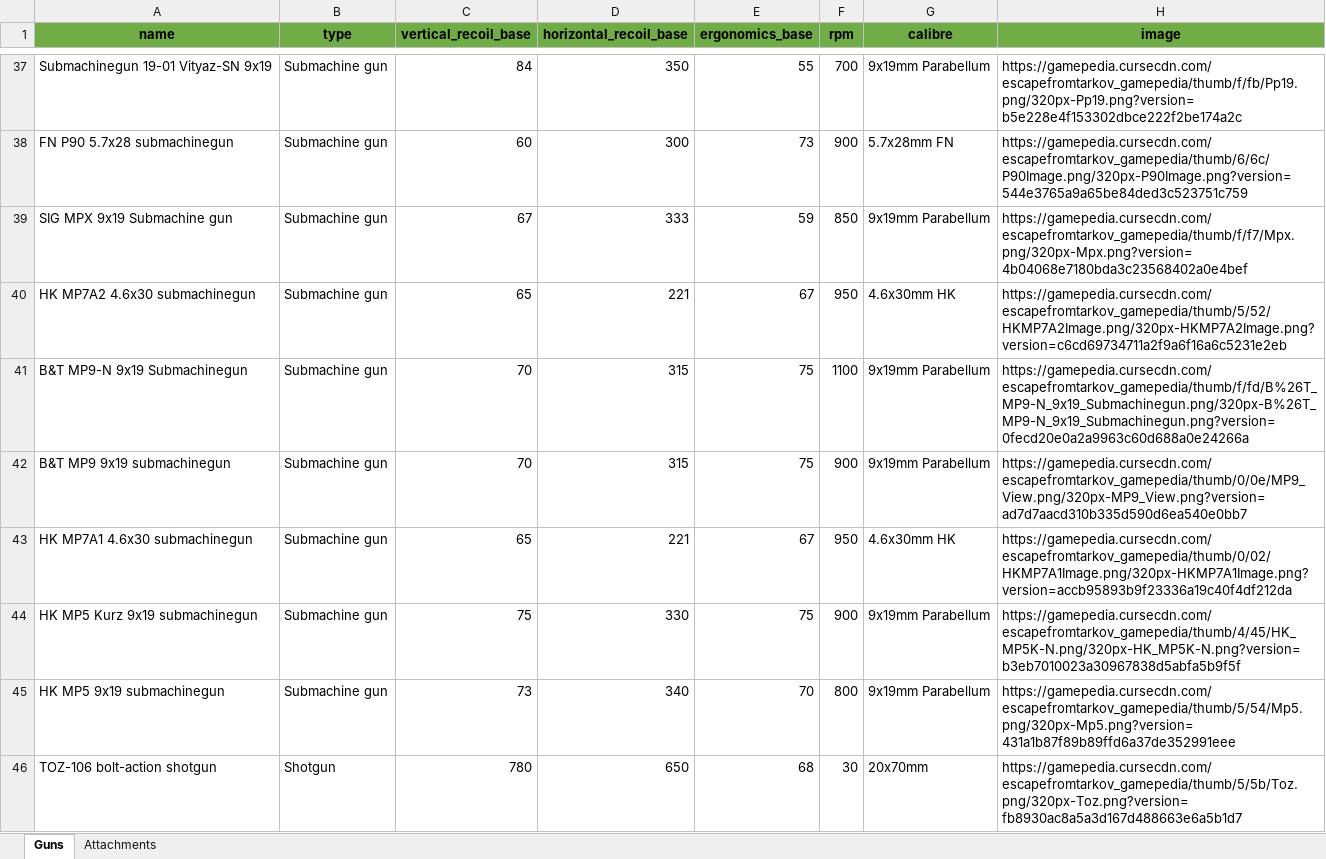
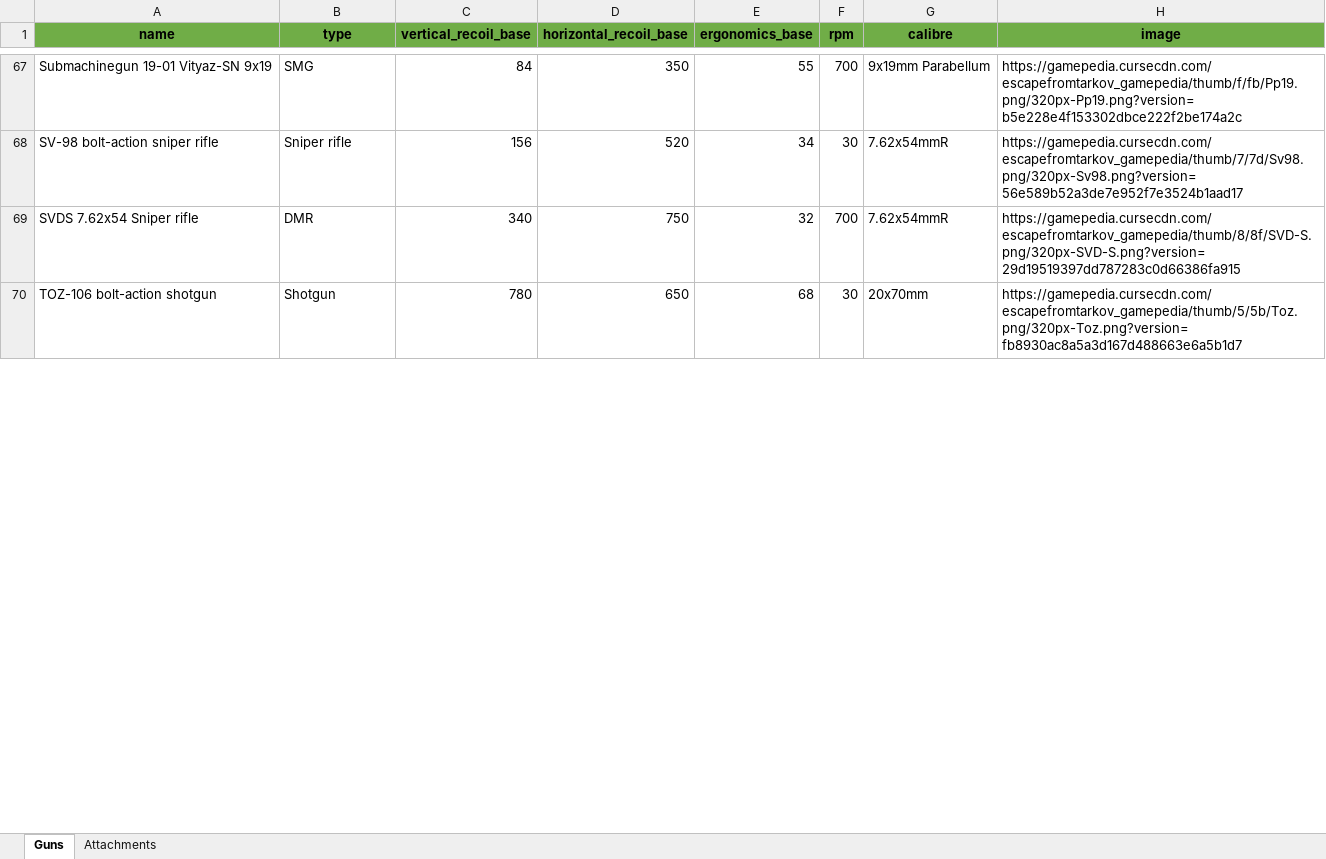
Before and after one commit to ChristopherLlewellyn/tarkov-gunsmith, an Excel workbook: server/database/seeds/seeds.xlsx, sheet Guns, drawn as a sheet; only a part is shown, gaps mark what is left out; values as stored, in another font and other column widths than the file's, no borders; conditional formats not drawn; removed rows and columns are numbered as before the commit, all else as after; the diff covers the shown part only; the diff names each change by its address in the sheet, - before the commit and + after, or states it on an @@ line.

Commit message:
Updated seeds file - changed Sub machinegun to SMG - changed Designated marksman rifle to DMR - ordered guns and attachments alphabetically

```diff
--- a/server/database/seeds/seeds.xlsx (sheet Guns)
+++ b/server/database/seeds/seeds.xlsx (sheet Guns)
-B67 (type): Submachine gun
+B67 (type): SMG
-row 38: FN P90 5.7x28 submachinegun | Submachine gun | 60 | 300 | 73 | 900 | 5.7x28mm FN | https://gamepedia.cursecdn.com/escapefromtarkov_gamepedia/thumb/6/6c/P90Image.png/320px-P90Image.png?version=544e3765a9a65be84ded3c523751c759
-row 39: SIG MPX 9x19 Submachine gun | Submachine gun | 67 | 333 | 59 | 850 | 9x19mm Parabellum | https://gamepedia.cursecdn.com/escapefromtarkov_gamepedia/thumb/f/f7/Mpx.png/320px-Mpx.png?version=4b04068e7180bda3c23568402a0e4bef
-row 40: HK MP7A2 4.6x30 submachinegun | Submachine gun | 65 | 221 | 67 | 950 | 4.6x30mm HK | https://gamepedia.cursecdn.com/escapefromtarkov_gamepedia/thumb/5/52/HKMP7A2Image.png/320px-HKMP7A2Image.png?version=c6cd69734711a2f9a6f16a6c5231e2eb
-row 41: B&T MP9-N 9x19 Submachinegun | Submachine gun | 70 | 315 | 75 | 1100 | 9x19mm Parabellum | https://gamepedia.cursecdn.com/escapefromtarkov_gamepedia/thumb/f/fd/B%26T_MP9-N_9x19_Submachinegun.png/320px-B%26T_MP9-N_9x19_Submachinegun.png?version=0fecd20e0a2a9963c60d688a0e24266a
-row 42: B&T MP9 9x19 submachinegun | Submachine gun | 70 | 315 | 75 | 900 | 9x19mm Parabellum | https://gamepedia.cursecdn.com/escapefromtarkov_gamepedia/thumb/0/0e/MP9_View.png/320px-MP9_View.png?version=ad7d7aacd310b335d590d6ea540e0bb7
-row 43: HK MP7A1 4.6x30 submachinegun | Submachine gun | 65 | 221 | 67 | 950 | 4.6x30mm HK | https://gamepedia.cursecdn.com/escapefromtarkov_gamepedia/thumb/0/02/HKMP7A1Image.png/320px-HKMP7A1Image.png?version=accb95893b9f23336a19c40f4df212da
-row 44: HK MP5 Kurz 9x19 submachinegun | Submachine gun | 75 | 330 | 75 | 900 | 9x19mm Parabellum | https://gamepedia.cursecdn.com/escapefromtarkov_gamepedia/thumb/4/45/HK_MP5K-N.png/320px-HK_MP5K-N.png?version=b3eb7010023a30967838d5abfa5b9f5f
-row 45: HK MP5 9x19 submachinegun | Submachine gun | 73 | 340 | 70 | 800 | 9x19mm Parabellum | https://gamepedia.cursecdn.com/escapefromtarkov_gamepedia/thumb/5/54/Mp5.png/320px-Mp5.png?version=431a1b87f89b89ffd6a37de352991eee
@@ row 57 moved to row 68: SV-98 bolt-action sniper rifle @@
+row 69: SVDS 7.62x54 Sniper rifle | DMR | 340 | 750 | 32 | 700 | 7.62x54mmR | https://gamepedia.cursecdn.com/escapefromtarkov_gamepedia/thumb/8/8f/SVD-S.png/320px-SVD-S.png?version=29d19519397dd787283c0d66386fa915
```
Also changed, not shown: 16 added rows, 9 removed rows and 50 moved rows elsewhere in this sheet, sheet Attachments.
